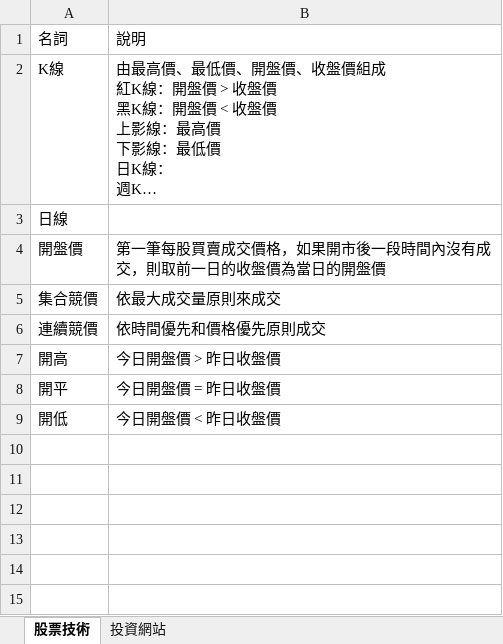
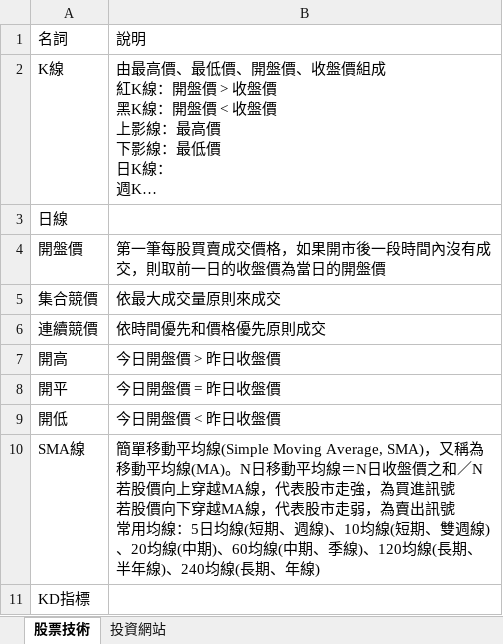
Before and after one commit to MinWeiTsai/MegaAI, an Excel workbook: 投資.xlsx, sheet 股票技術, drawn as a sheet; long unchanged cells end in …; values as stored, in another font and other column widths than the file's, no borders; ↵ is a line break in a cell; the diff names each change by its address in the sheet, - before the commit and + after, or states it on an @@ line.

```diff
--- a/投資.xlsx (sheet 股票技術)
+++ b/投資.xlsx (sheet 股票技術)
+row 10: SMA線 | 簡單移動平均線(Simple Moving Average, SMA)，又稱為移動平均線(MA)。N日移動平均線＝N日收盤價之和／N ↵ 若股價向上穿越MA線，代表股市走強，為買進訊號 ↵ 若股價向下穿越MA線，代表股市走弱，為賣出訊號 ↵ 常用均線：5日均線(短期、週線)、10均線(短期、雙週線)、20均線(中期)、60均線(中期、季線)、120均線(長期、半年線)、240均線(長期、年線)
+row 11: KD指標
```
Also changed, not shown: sheet 投資網站.
